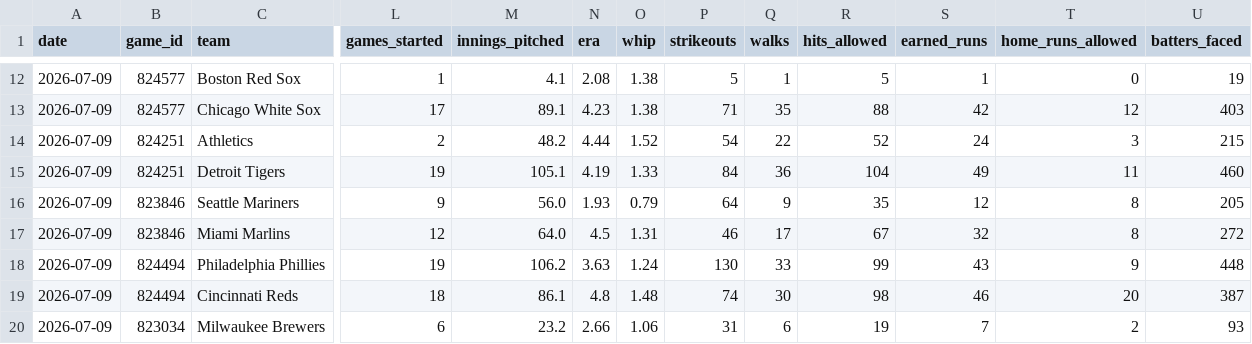
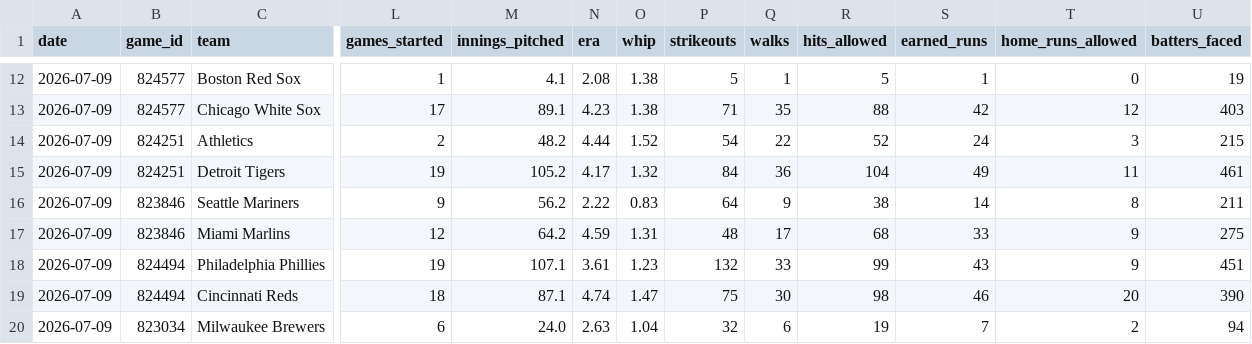
Before and after one commit to judebollera75-ops/mlb-ai-model, a CSV file: data/final/master_dataset.csv, drawn as a sheet; only a part is shown, gaps mark what is left out; the diff covers the shown part only; the diff names each change by its address in the sheet, - before the commit and + after, or states it on an @@ line.

```diff
--- a/data/final/master_dataset.csv
+++ b/data/final/master_dataset.csv
-M15 (innings_pitched): 105.1
+M15 (innings_pitched): 105.2
-N15 (era): 4.19
+N15 (era): 4.17
-O15 (whip): 1.33
+O15 (whip): 1.32
-U15 (batters_faced): 460
+U15 (batters_faced): 461
-M16 (innings_pitched): 56.0
+M16 (innings_pitched): 56.2
-N16 (era): 1.93
+N16 (era): 2.22
-O16 (whip): 0.79
+O16 (whip): 0.83
-R16 (hits_allowed): 35
+R16 (hits_allowed): 38
-S16 (earned_runs): 12
+S16 (earned_runs): 14
-U16 (batters_faced): 205
+U16 (batters_faced): 211
-M17 (innings_pitched): 64.0
+M17 (innings_pitched): 64.2
-N17 (era): 4.5
+N17 (era): 4.59
-P17 (strikeouts): 46
+P17 (strikeouts): 48
-R17 (hits_allowed): 67
+R17 (hits_allowed): 68
-S17 (earned_runs): 32
+S17 (earned_runs): 33
-T17 (home_runs_allowed): 8
+T17 (home_runs_allowed): 9
-U17 (batters_faced): 272
+U17 (batters_faced): 275
-M18 (innings_pitched): 106.2
+M18 (innings_pitched): 107.1
-N18 (era): 3.63
+N18 (era): 3.61
-O18 (whip): 1.24
+O18 (whip): 1.23
-P18 (strikeouts): 130
+P18 (strikeouts): 132
-U18 (batters_faced): 448
+U18 (batters_faced): 451
-M19 (innings_pitched): 86.1
+M19 (innings_pitched): 87.1
-N19 (era): 4.8
+N19 (era): 4.74
-O19 (whip): 1.48
+O19 (whip): 1.47
-P19 (strikeouts): 74
+P19 (strikeouts): 75
-U19 (batters_faced): 387
+U19 (batters_faced): 390
-M20 (innings_pitched): 23.2
+M20 (innings_pitched): 24.0
-N20 (era): 2.66
+N20 (era): 2.63
-O20 (whip): 1.06
+O20 (whip): 1.04
-P20 (strikeouts): 31
+P20 (strikeouts): 32
-U20 (batters_faced): 93
+U20 (batters_faced): 94
```
Also changed, not shown: 6 edited cells elsewhere in this file, data/schedules/2026-07-09.csv, outputs/calibrated_strikeout_projections.csv, 5 other files.
